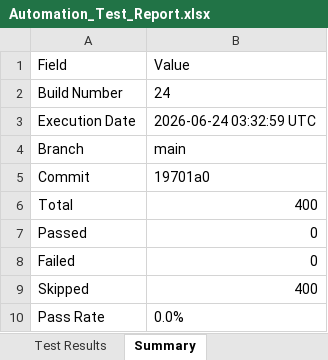
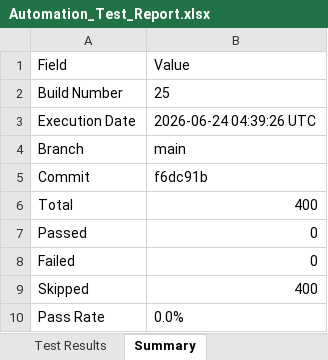
Before and after one commit to Dinesh-2005d/Smart_Admission, an Excel workbook: reports/appium/Excel/Automation_Test_Report.xlsx, sheet Summary, drawn as a sheet; values as stored, in another font and other column widths than the file's, no borders; the diff names each change by its address in the sheet, - before the commit and + after, or states it on an @@ line.

```diff
--- a/reports/appium/Excel/Automation_Test_Report.xlsx (sheet Summary)
+++ b/reports/appium/Excel/Automation_Test_Report.xlsx (sheet Summary)
-B2: 24
+B2: 25
-B3: 2026-06-24 03:32:59 UTC
+B3: 2026-06-24 04:39:26 UTC
-B5: 19701a0
+B5: f6dc91b
```
Also changed, not shown: reports/backend/Excel/Automation_Test_Report.xlsx, reports/security/Security_Review_Report.xlsx, 25 other files.
